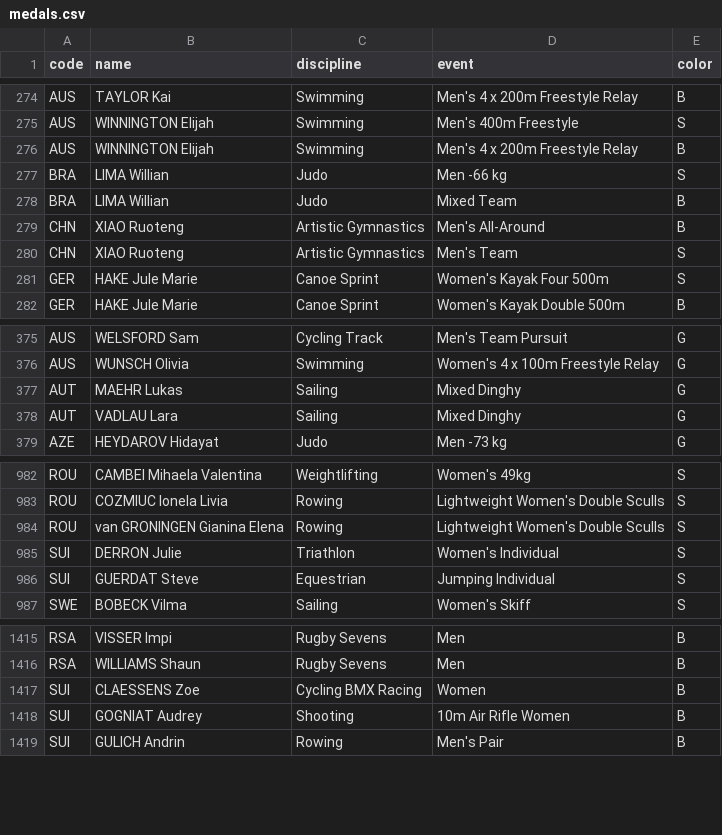
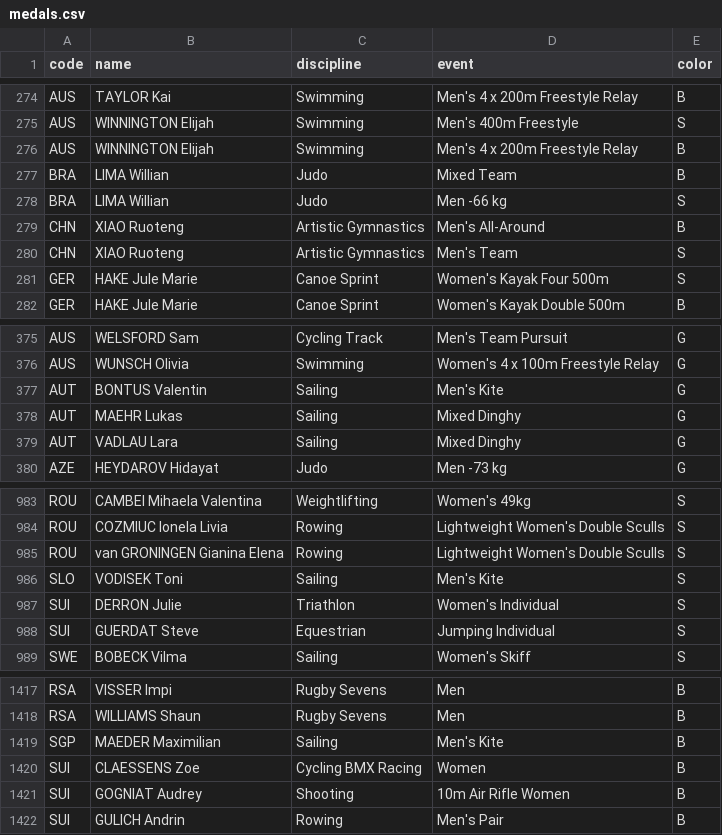
Before and after one commit to taniki/paris2024-data, a CSV file: datasets/medals.csv, drawn as a sheet; only a part is shown, gaps mark what is left out.

```diff
--- a/datasets/medals.csv
+++ b/datasets/medals.csv
@@ -276,4 +276,4 @@ AUS,WINNINGTON Elijah,Swimming,Men's 400m Freestyle,S
 AUS,WINNINGTON Elijah,Swimming,Men's 4 x 200m Freestyle Relay,B
+BRA,LIMA Willian,Judo,Mixed Team,B
 BRA,LIMA Willian,Judo,Men -66 kg,S
-BRA,LIMA Willian,Judo,Mixed Team,B
 CHN,XIAO Ruoteng,Artistic Gymnastics,Men's All-Around,B
@@ -376,2 +376,3 @@ AUS,WELSFORD Sam,Cycling Track,Men's Team Pursuit,G
 AUS,WUNSCH Olivia,Swimming,Women's 4 x 100m Freestyle Relay,G
+AUT,BONTUS Valentin,Sailing,Men's Kite,G
 AUT,MAEHR Lukas,Sailing,Mixed Dinghy,G
@@ -984,2 +985,3 @@ ROU,COZMIUC Ionela Livia,Rowing,Lightweight Women's Double Sculls,S
 ROU,van GRONINGEN Gianina Elena,Rowing,Lightweight Women's Double Sculls,S
+SLO,VODISEK Toni,Sailing,Men's Kite,S
 SUI,DERRON Julie,Triathlon,Women's Individual,S
@@ -1416,2 +1418,3 @@ RSA,VISSER Impi,Rugby Sevens,Men,B
 RSA,WILLIAMS Shaun,Rugby Sevens,Men,B
+SGP,MAEDER Maximilian,Sailing,Men's Kite,B
 SUI,CLAESSENS Zoe,Cycling BMX Racing,Women,B
```
Also changed, not shown: datasets/medallists.csv.
